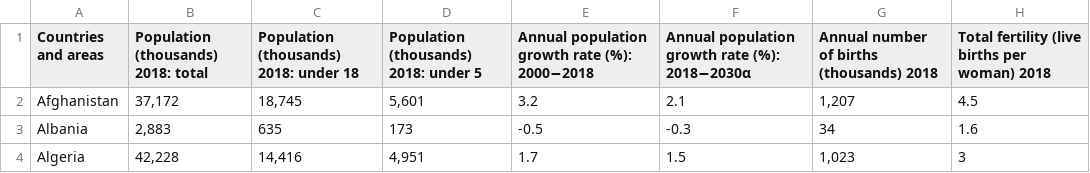
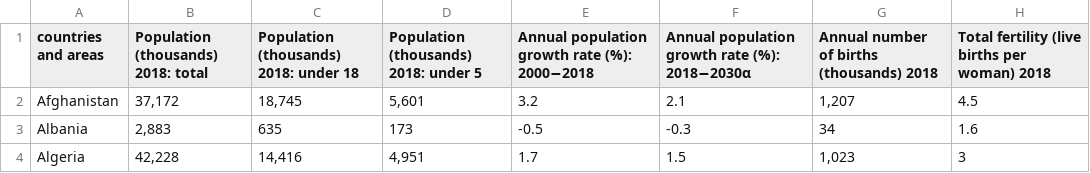
Before and after one commit to swati-dontamsetti/data-alliance-for-science, a CSV file: Cleaned Demographics.csv, drawn as a sheet; only a part is shown; the diff names each change by its address in the sheet, - before the commit and + after, or states it on an @@ line.

Commit message:
Todd's Data

```diff
--- a/Cleaned Demographics.csv
+++ b/Cleaned Demographics.csv
-A1: Countries and areas
+A1: countries and areas
```
Also changed, not shown: 4 other files.
